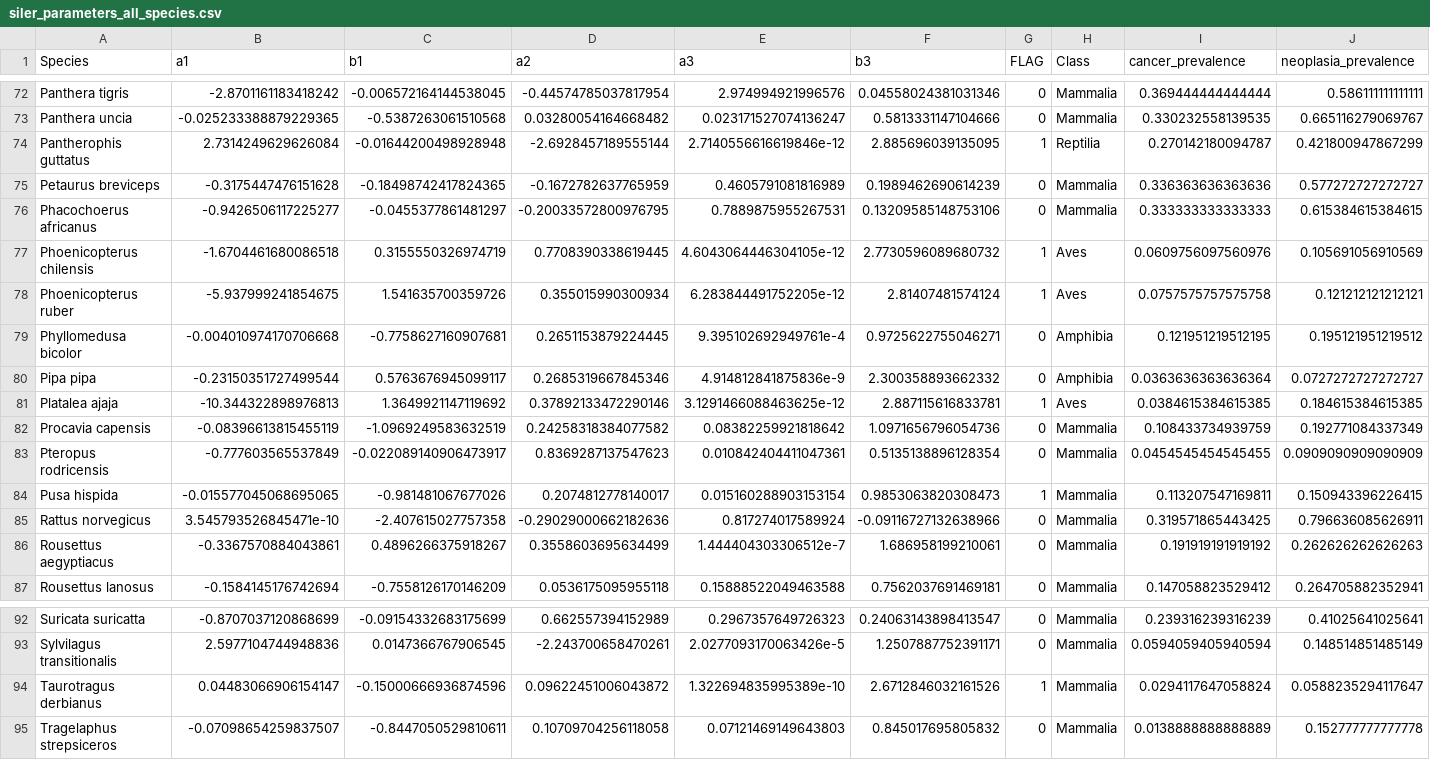
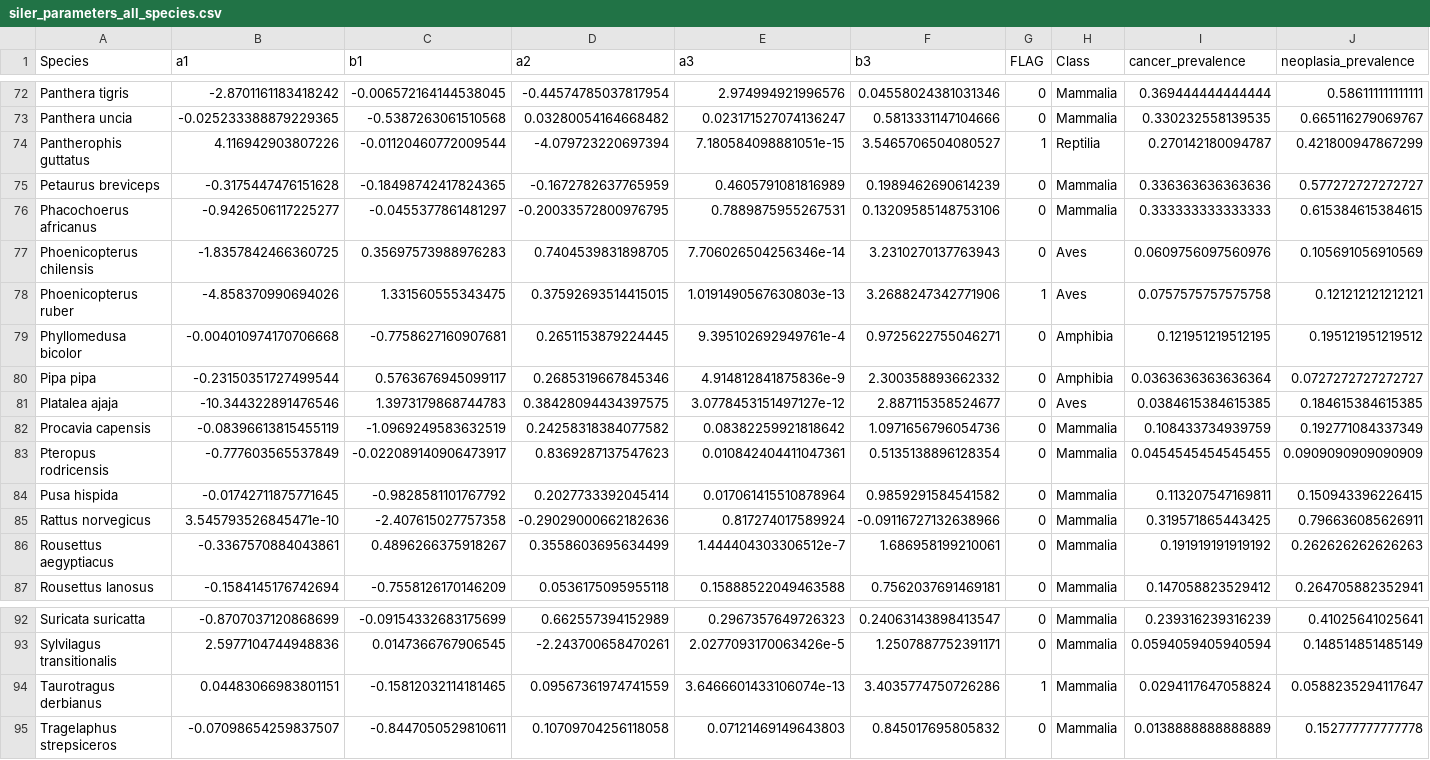
Before and after one commit to wjmellon/survivorship, a CSV file: Fall 2025/Siler/siler_parameters_all_species.csv, drawn as a sheet; only a part is shown, gaps mark what is left out; the diff covers the shown part only.

Commit message:
editing siler

```diff
--- a/Fall 2025/Siler/siler_parameters_all_species.csv
+++ b/Fall 2025/Siler/siler_parameters_all_species.csv
@@ -73,13 +73,13 @@ Panthera tigris,-2.8701161183418242,-0.006572164144538045,-0.44574785037817954,2
 Panthera uncia,-0.025233388879229365,-0.5387263061510568,0.03280054164668482,0.023171527074136247,0.5813331147104666,0,Mammalia,0.330232558139535,0.665116279069767
-Pantherophis guttatus,2.7314249629626084,-0.01644200498928948,-2.6928457189555144,2.7140556616619846e-12,2.885696039135095,1,Reptilia,0.270142180094787,0.421800947867299
+Pantherophis guttatus,4.116942903807226,-0.01120460772009544,-4.079723220697394,7.180584098881051e-15,3.5465706504080527,1,Reptilia,0.270142180094787,0.421800947867299
 Petaurus breviceps,-0.3175447476151628,-0.18498742417824365,-0.1672782637765959,0.4605791081816989,0.1989462690614239,0,Mammalia,0.336363636363636,0.577272727272727
 Phacochoerus africanus,-0.9426506117225277,-0.0455377861481297,-0.20033572800976795,0.7889875955267531,0.13209585148753106,0,Mammalia,0.333333333333333,0.615384615384615
-Phoenicopterus chilensis,-1.6704461680086518,0.3155550326974719,0.7708390338619445,4.6043064446304105e-12,2.7730596089680732,1,Aves,0.0609756097560976,0.105691056910569
-Phoenicopterus ruber,-5.937999241854675,1.541635700359726,0.355015990300934,6.283844491752205e-12,2.81407481574124,1,Aves,0.0757575757575758,0.121212121212121
+Phoenicopterus chilensis,-1.8357842466360725,0.35697573988976283,0.7404539831898705,7.706026504256346e-14,3.2310270137763943,0,Aves,0.0609756097560976,0.105691056910569
+Phoenicopterus ruber,-4.858370990694026,1.331560555343475,0.37592693514415015,1.0191490567630803e-13,3.2688247342771906,1,Aves,0.0757575757575758,0.121212121212121
 Phyllomedusa bicolor,-0.004010974170706668,-0.7758627160907681,0.2651153879224445,9.395102692949761e-4,0.9725622755046271,0,Amphibia,0.121951219512195,0.195121951219512
 Pipa pipa,-0.23150351727499544,0.5763676945099117,0.2685319667845346,4.914812841875836e-9,2.300358893662332,0,Amphibia,0.0363636363636364,0.0727272727272727
-Platalea ajaja,-10.344322898976813,1.3649921147119692,0.37892133472290146,3.1291466088463625e-12,2.887115616833781,1,Aves,0.0384615384615385,0.184615384615385
+Platalea ajaja,-10.344322891476546,1.3973179868744783,0.38428094434397575,3.0778453151497127e-12,2.887115358524677,0,Aves,0.0384615384615385,0.184615384615385
 Procavia capensis,-0.08396613815455119,-1.0969249583632519,0.24258318384077582,0.08382259921818642,1.0971656796054736,0,Mammalia,0.108433734939759,0.192771084337349
 Pteropus rodricensis,-0.777603565537849,-0.022089140906473917,0.8369287137547623,0.010842404411047361,0.5135138896128354,0,Mammalia,0.0454545454545455,0.0909090909090909
-Pusa hispida,-0.015577045068695065,-0.981481067677026,0.2074812778140017,0.015160288903153154,0.9853063820308473,1,Mammalia,0.113207547169811,0.150943396226415
+Pusa hispida,-0.01742711875771645,-0.9828581101767792,0.2027733392045414,0.017061415510878964,0.9859291584541582,0,Mammalia,0.113207547169811,0.150943396226415
 Rattus norvegicus,3.545793526845471e-10,-2.407615027757358,-0.29029000662182636,0.817274017589924,-0.09116727132638966,0,Mammalia,0.319571865443425,0.796636085626911
@@ -93,3 +93,3 @@ Suricata suricatta,-0.8707037120868699,-0.09154332683175699,0.662557394152989,0.
 Sylvilagus transitionalis,2.5977104744948836,0.0147366767906545,-2.243700658470261,2.0277093170063426e-5,1.2507887752391171,0,Mammalia,0.0594059405940594,0.148514851485149
-Taurotragus derbianus,0.04483066906154147,-0.15000666936874596,0.09622451006043872,1.322694835995389e-10,2.6712846032161526,1,Mammalia,0.0294117647058824,0.0588235294117647
+Taurotragus derbianus,0.04483066983801151,-0.15812032114181465,0.09567361974741559,3.6466601433106074e-13,3.4035774750726286,1,Mammalia,0.0294117647058824,0.0588235294117647
 Tragelaphus strepsiceros,-0.07098654259837507,-0.8447050529810611,0.10709704256118058,0.07121469149643803,0.845017695805832,0,Mammalia,0.0138888888888889,0.152777777777778
```
Also changed, not shown: 116 edited cells elsewhere in this file, 1 other file.
